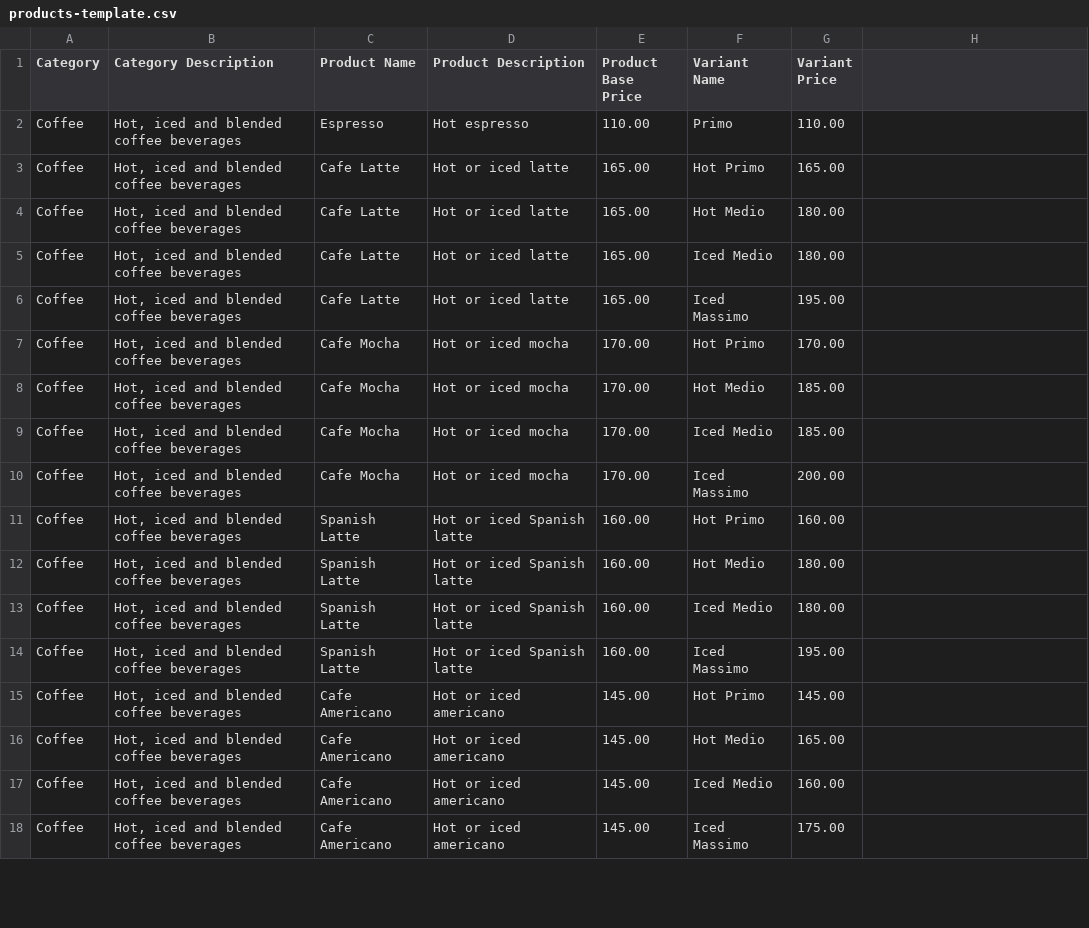
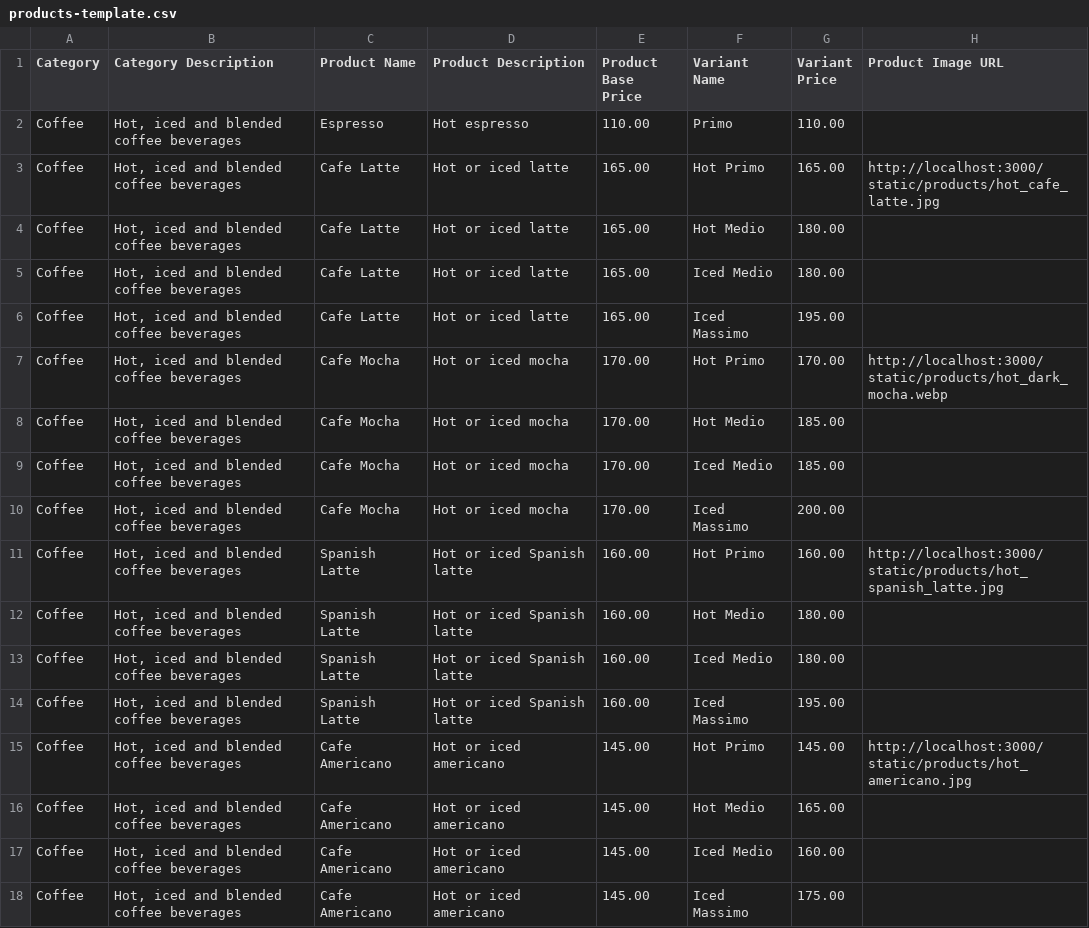
Before and after one commit to baluntangdev-afk/POS, a CSV file: be/installer/products-template.csv, drawn as a sheet; only a part is shown; the diff covers the shown part only.

Commit message:
feat: enhance backend API and frontend integration
- Updated main.ts to serve static assets from the public folder for product images.
- Modified product-detail.mapper.ts to directly use image URLs instead of base64 encoding.
- Adjusted product_details_dto.dart and product_list_item_dto.dart to change imageUrl type from Uint8List to String.
- Updated health_api.dart to return detailed health check results including error messages.
- Refactored line_item.dart and product.dart to use String for product images instead of Uint8List.
- Changed product_repository.dart to handle errors when fetching products and return an empty list on failure.
- Updated cart_screen.dart and discount_screen.dart to use NetworkImage for displaying product images.
- Refined line_item_dialog.dart to use Image.network for product images with error handling.
- Enhanced ordering_screen.dart to provide better error handling and user feedback for product loading issues.
- Updated startup_screen.dart to display backend connection status and errors.
- Updated pubspec.lock to reflect dependency upgrades for improved stability and performance.

```diff
--- a/be/installer/products-template.csv
+++ b/be/installer/products-template.csv
@@ -1 +1 @@
-Category,Category Description,Product Name,Product Description,Product Base Price,Variant Name,Variant Price
+Category,Category Description,Product Name,Product Description,Product Base Price,Variant Name,Variant Price,Product Image URL
@@ -3 +3 @@ Coffee,"Hot, iced and blended coffee beverages",Espresso,Hot espresso,110.00,Pri
-Coffee,"Hot, iced and blended coffee beverages",Cafe Latte,Hot or iced latte,165.00,Hot Primo,165.00
+Coffee,"Hot, iced and blended coffee beverages",Cafe Latte,Hot or iced latte,165.00,Hot Primo,165.00,http://localhost:3000/static/products/hot_cafe_latte.jpg
@@ -7 +7 @@ Coffee,"Hot, iced and blended coffee beverages",Cafe Latte,Hot or iced latte,165
-Coffee,"Hot, iced and blended coffee beverages",Cafe Mocha,Hot or iced mocha,170.00,Hot Primo,170.00
+Coffee,"Hot, iced and blended coffee beverages",Cafe Mocha,Hot or iced mocha,170.00,Hot Primo,170.00,http://localhost:3000/static/products/hot_dark_mocha.webp
@@ -11 +11 @@ Coffee,"Hot, iced and blended coffee beverages",Cafe Mocha,Hot or iced mocha,170
-Coffee,"Hot, iced and blended coffee beverages",Spanish Latte,Hot or iced Spanish latte,160.00,Hot Primo,160.00
+Coffee,"Hot, iced and blended coffee beverages",Spanish Latte,Hot or iced Spanish latte,160.00,Hot Primo,160.00,http://localhost:3000/static/products/hot_spanish_latte.jpg
@@ -15 +15 @@ Coffee,"Hot, iced and blended coffee beverages",Spanish Latte,Hot or iced Spanis
-Coffee,"Hot, iced and blended coffee beverages",Cafe Americano,Hot or iced americano,145.00,Hot Primo,145.00
+Coffee,"Hot, iced and blended coffee beverages",Cafe Americano,Hot or iced americano,145.00,Hot Primo,145.00,http://localhost:3000/static/products/hot_americano.jpg
```
Also changed, not shown: 9 edited cells elsewhere in this file, 59 other files.
